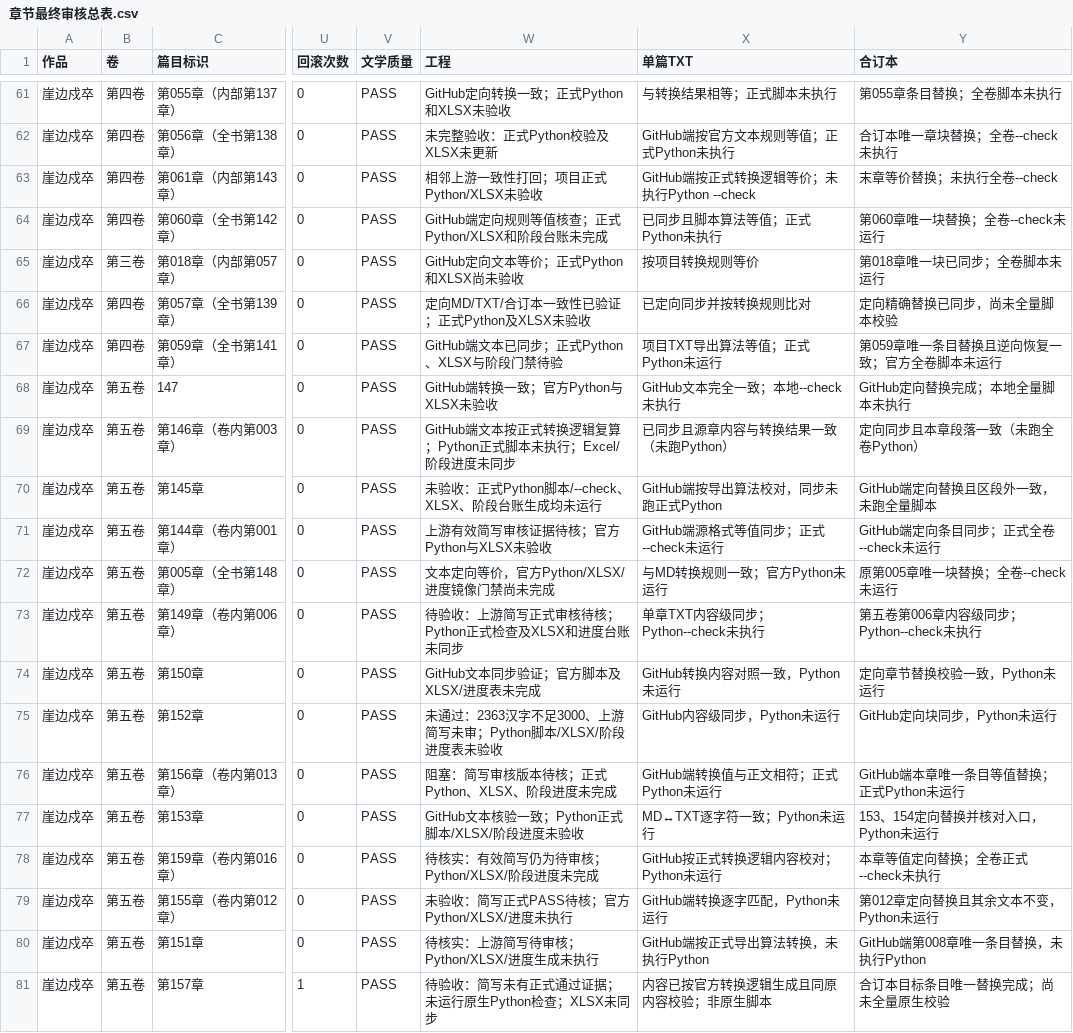
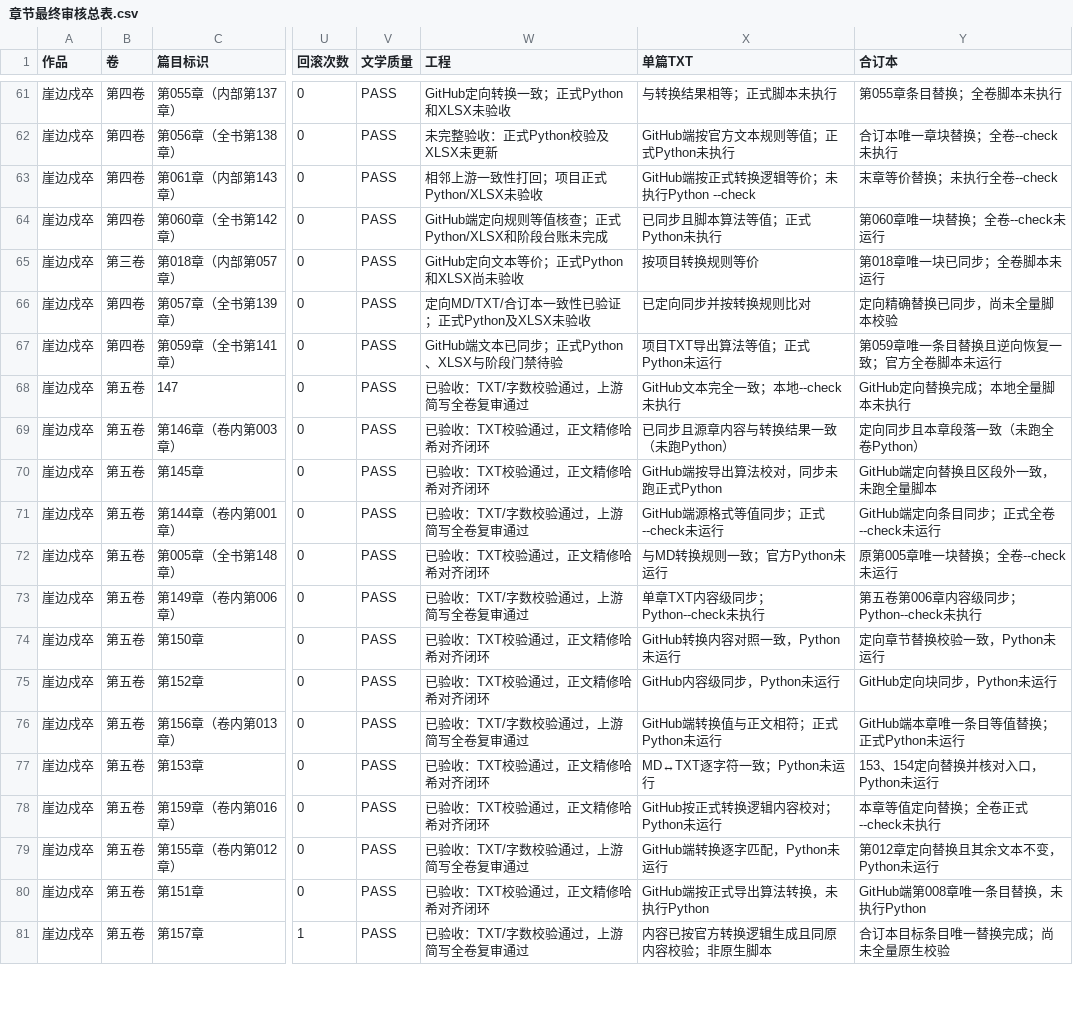
Before and after one commit to yuqiangdede/The-Last-Watch, a CSV file: 08-审稿/章节最终审核总表.csv, drawn as a sheet; only a part is shown, gaps mark what is left out; the diff covers the shown part only; the diff names each change by its address in the sheet, - before the commit and + after, or states it on an @@ line.

```diff
--- a/08-审稿/章节最终审核总表.csv
+++ b/08-审稿/章节最终审核总表.csv
-W68 (工程): GitHub端转换一致；官方Python与XLSX未验收
+W68 (工程): 已验收：TXT/字数校验通过，上游简写全卷复审通过
-W69 (工程): GitHub端文本按正式转换逻辑复算；Python正式脚本未执行；Excel/阶段进度未同步
+W69 (工程): 已验收：TXT校验通过，正文精修哈希对齐闭环
-W70 (工程): 未验收：正式Python脚本/--check、XLSX、阶段台账生成均未运行
+W70 (工程): 已验收：TXT校验通过，正文精修哈希对齐闭环
-W71 (工程): 上游有效简写审核证据待核；官方Python与XLSX未验收
+W71 (工程): 已验收：TXT/字数校验通过，上游简写全卷复审通过
-W72 (工程): 文本定向等价，官方Python/XLSX/进度镜像门禁尚未完成
+W72 (工程): 已验收：TXT校验通过，正文精修哈希对齐闭环
-W73 (工程): 待验收：上游简写正式审核待核；Python正式检查及XLSX和进度台账未同步
+W73 (工程): 已验收：TXT/字数校验通过，上游简写全卷复审通过
-W74 (工程): GitHub文本同步验证；官方脚本及XLSX/进度表未完成
+W74 (工程): 已验收：TXT校验通过，正文精修哈希对齐闭环
-W75 (工程): 未通过：2363汉字不足3000、上游简写未审；Python脚本/XLSX/阶段进度表未验收
+W75 (工程): 已验收：TXT校验通过，正文精修哈希对齐闭环
-W76 (工程): 阻塞：简写审核版本待核；正式Python、XLSX、阶段进度未完成
+W76 (工程): 已验收：TXT/字数校验通过，上游简写全卷复审通过
-W77 (工程): GitHub文本核验一致；Python正式脚本/XLSX/阶段进度未验收
+W77 (工程): 已验收：TXT校验通过，正文精修哈希对齐闭环
-W78 (工程): 待核实：有效简写仍为待审核；Python/XLSX/阶段进度未完成
+W78 (工程): 已验收：TXT校验通过，正文精修哈希对齐闭环
-W79 (工程): 未验收：简写正式PASS待核；官方Python/XLSX/进度未执行
+W79 (工程): 已验收：TXT/字数校验通过，上游简写全卷复审通过
-W80 (工程): 待核实：上游简写待审核；Python/XLSX/进度生成未执行
+W80 (工程): 已验收：TXT校验通过，正文精修哈希对齐闭环
-W81 (工程): 待验收：简写未有正式通过证据；未运行原生Python检查；XLSX未同步
+W81 (工程): 已验收：TXT/字数校验通过，上游简写全卷复审通过
```
Also changed, not shown: 5 added rows and 22 edited cells elsewhere in this file, 05-写作计划/创作阶段进度.csv, 7 other files.
